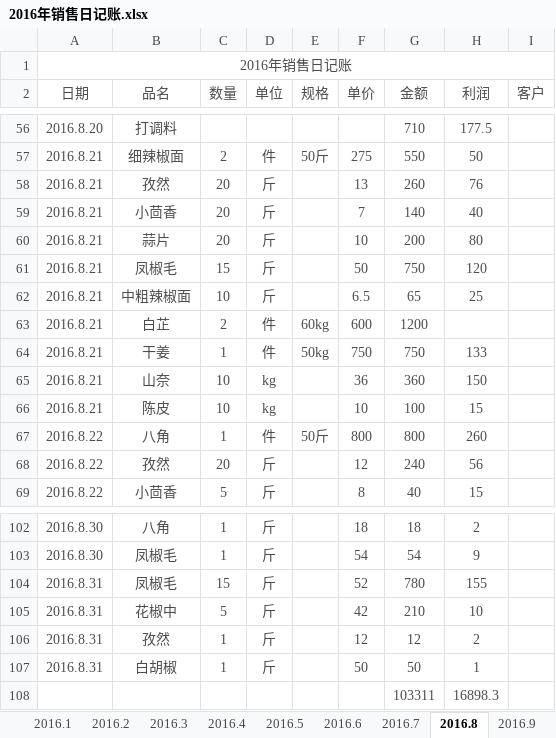
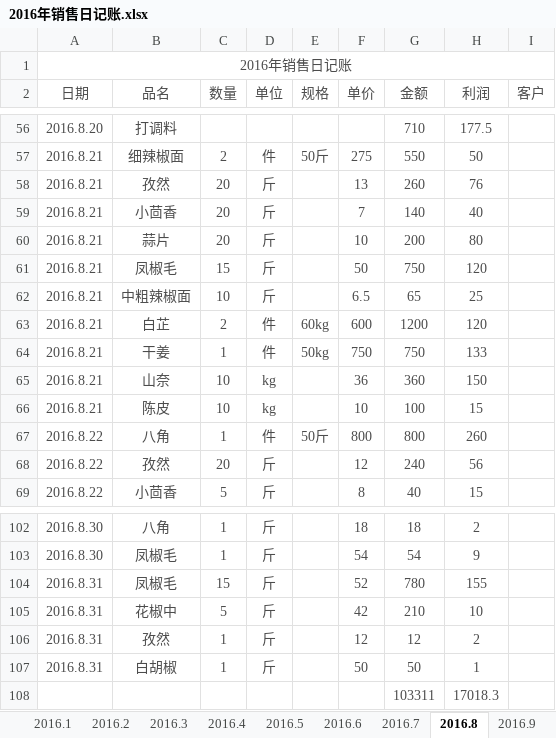
Before and after one commit to zhoukunwei/learngit, an Excel workbook: 2016年销售日记账.xlsx, sheet 2016.8, drawn as a sheet; only a part is shown, gaps mark what is left out; values as stored, in another font and other column widths than the file's, no borders; the diff names each change by its address in the sheet, - before the commit and + after, or states it on an @@ line.

```diff
--- a/2016年销售日记账.xlsx (sheet 2016.8)
+++ b/2016年销售日记账.xlsx (sheet 2016.8)
-H63 (利润): (empty)
+H63 (利润): 120
-H108 (利润): 16898.3
+H108 (利润): 17018.3
```
Also changed, not shown: sheet 2016.4, sheet 2016.5, sheet 2016.10, sheet 2016.9, sheet 2016.7.
